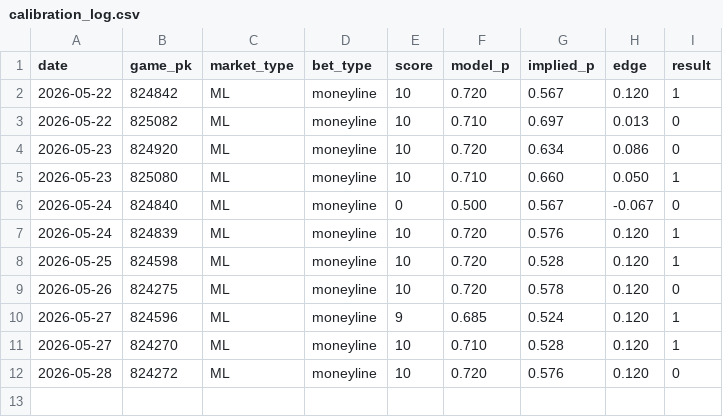
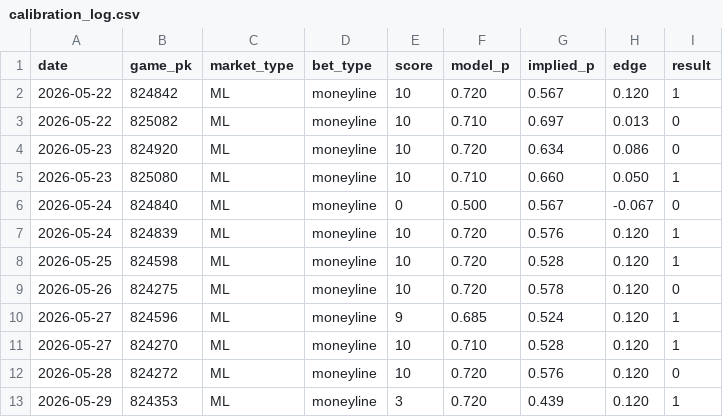
Before and after one commit to sevanboyajian/mlb_stats, a CSV file: data/calibration_log.csv, drawn as a sheet.

```diff
--- a/data/calibration_log.csv
+++ b/data/calibration_log.csv
@@ -12 +12,2 @@ date,game_pk,market_type,bet_type,score,model_p,implied_p,edge,result
 2026-05-28,824272,ML,moneyline,10,0.720,0.576,0.120,0
+2026-05-29,824353,ML,moneyline,3,0.720,0.439,0.120,1
```
Also changed, not shown: 11 other files.
